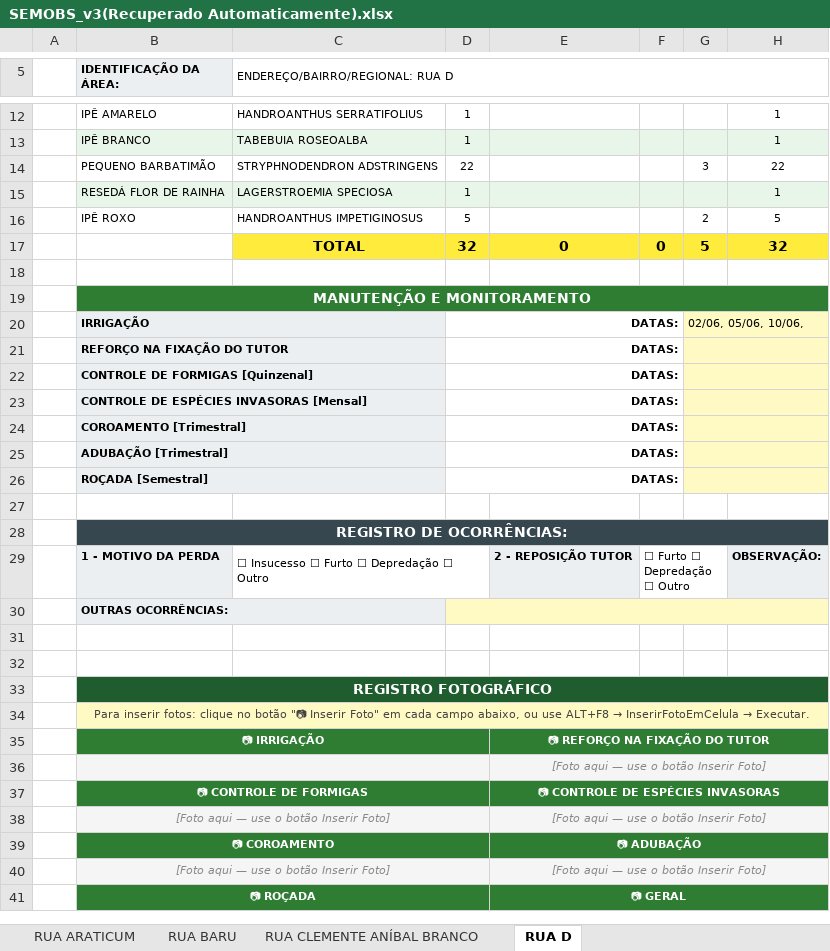
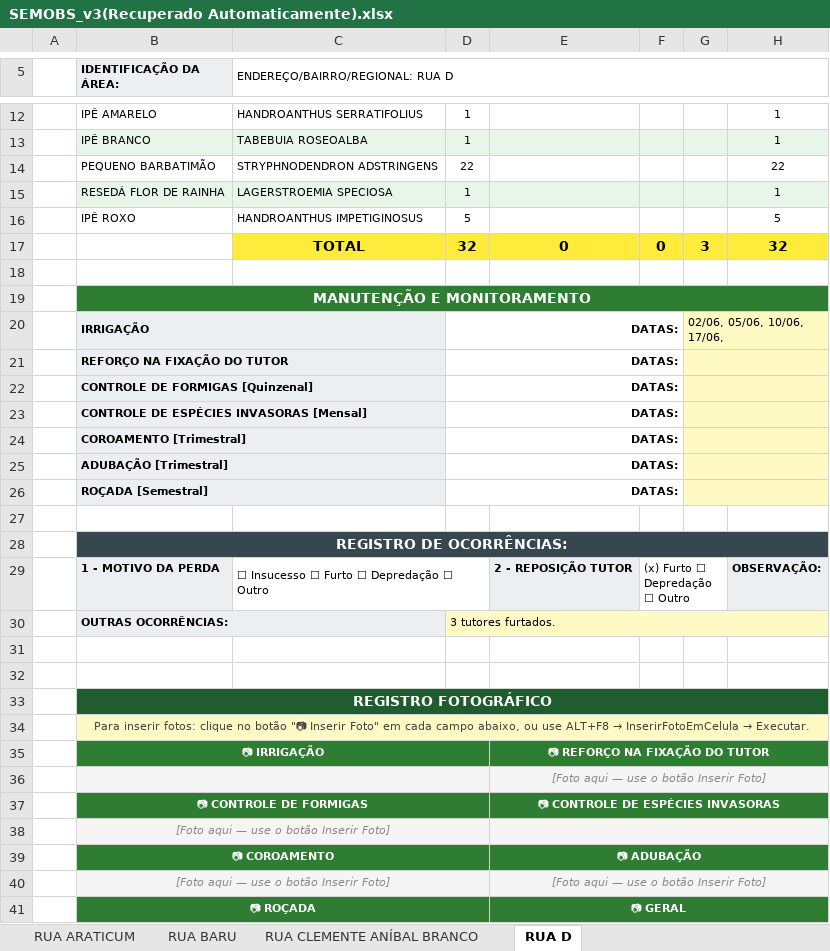
Before and after one commit to GuilhermeVCL/Monitoramento_de_mudas, an Excel workbook: SEMOBS_v3(Recuperado Automaticamente).xlsx, sheet RUA D, drawn as a sheet; only a part is shown, gaps mark what is left out; values as stored, in another font and other column widths than the file's, no borders; charts and pictures not drawn; the diff names each change by its address in the sheet, - before the commit and + after, or states it on an @@ line.

```diff
--- a/SEMOBS_v3(Recuperado Automaticamente).xlsx (sheet RUA D)
+++ b/SEMOBS_v3(Recuperado Automaticamente).xlsx (sheet RUA D)
-G14: 3
+G14: (empty)
-G16: 2
+G16: (empty)
-G17: 5
+G17: 3
-G20: 02/06, 05/06, 10/06,
+G20: 02/06, 05/06, 10/06, 17/06,
-F29: ☐ Furto ☐ Depredação ☐ Outro
+F29: (x) Furto ☐ Depredação ☐ Outro
-D30: (empty)
+D30: 3 tutores furtados.
-E38: [Foto aqui — use o botão Inserir Foto]
+E38: (empty)
```
Also changed, not shown: sheet PAINEL, sheet AV. ANTÔNIO FRANCISCO LISBOA, sheet AV.BORBA GATO, sheet RUA MARIA BITENCOURT, sheet RUA RUBI, sheet RUA ESCUMILHA, 37 more sheets, charts or pictures.
